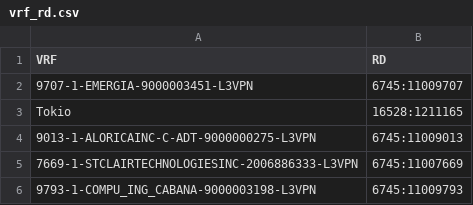
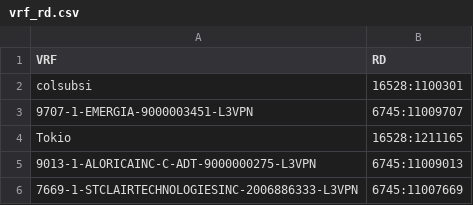
Before and after one commit to ccardenasu/Plantillas-CRUD, a CSV file: myapp/vrf_rd.csv, drawn as a sheet; only a part is shown; the shorter side is filled out with more unchanged rows.

```diff
--- a/myapp/vrf_rd.csv
+++ b/myapp/vrf_rd.csv
@@ -1,2 +1,3 @@
 VRF;RD
+colsubsi;16528:1100301
 9707-1-EMERGIA-9000003451-L3VPN;6745:11009707
```
Also changed, not shown: 23 other files.
